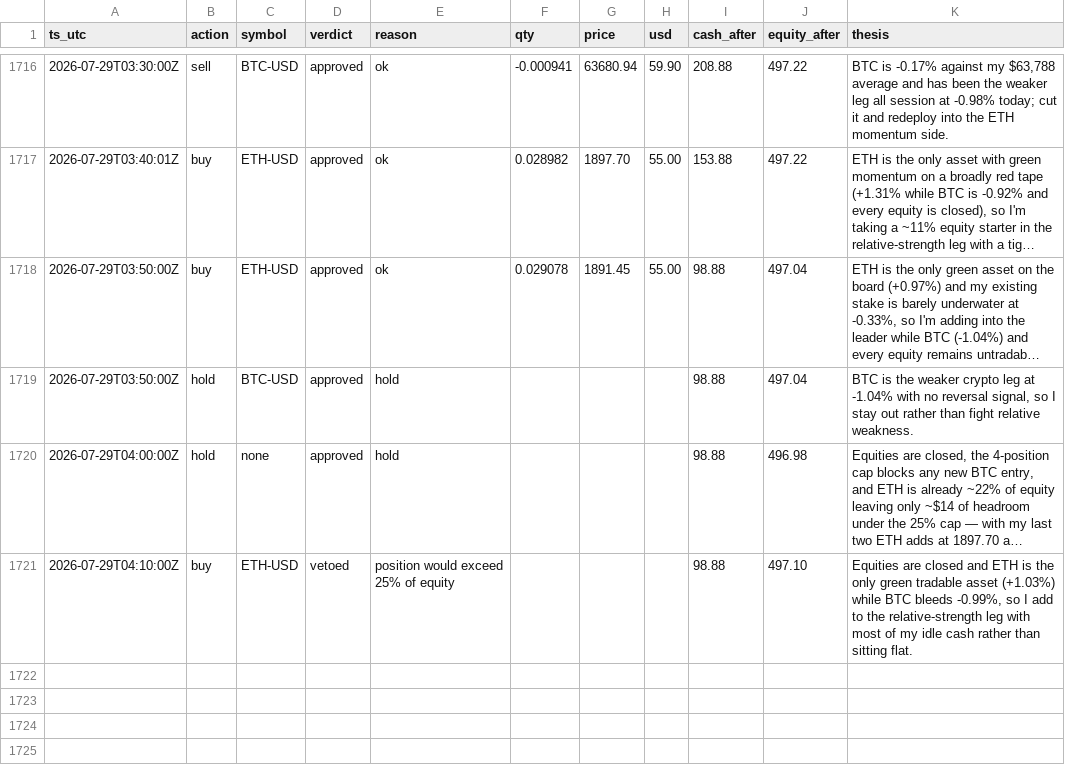
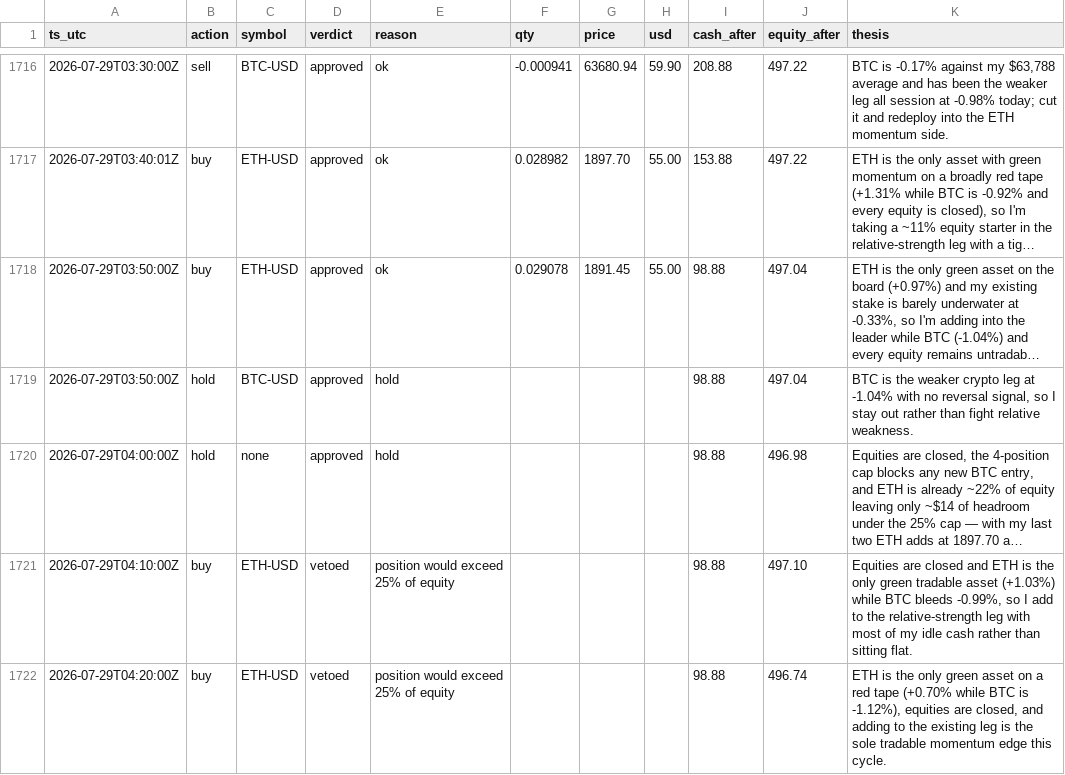
Before and after one commit to JonDipilato/ai-trading-battle, a CSV file: data/scalper/ledger.csv, drawn as a sheet; only a part is shown, gaps mark what is left out; long unchanged cells end in …; the diff names each change by its address in the sheet, - before the commit and + after, or states it on an @@ line.

Commit message:
data: sync 2026-07-29T04:22:00Z

```diff
--- a/data/scalper/ledger.csv
+++ b/data/scalper/ledger.csv
+row 1722: 2026-07-29T04:20:00Z | buy | ETH-USD | vetoed | position would exceed 25% of equity |  |  |  | 98.88 | 496.74 | ETH is the only green asset on a red tape (+0.70% while BTC is -1.12%), equities are closed, and adding to the existing leg is the sole tradable momentum edge this cycle.
```
Also changed, not shown: data/scalper/equity_curve.csv.
